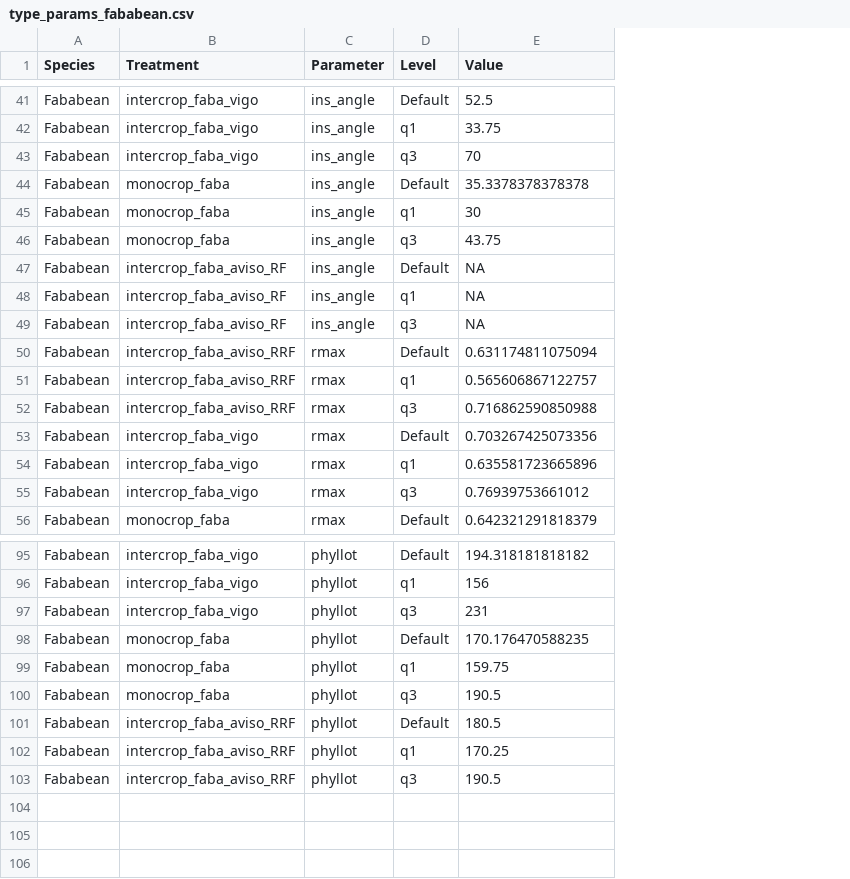
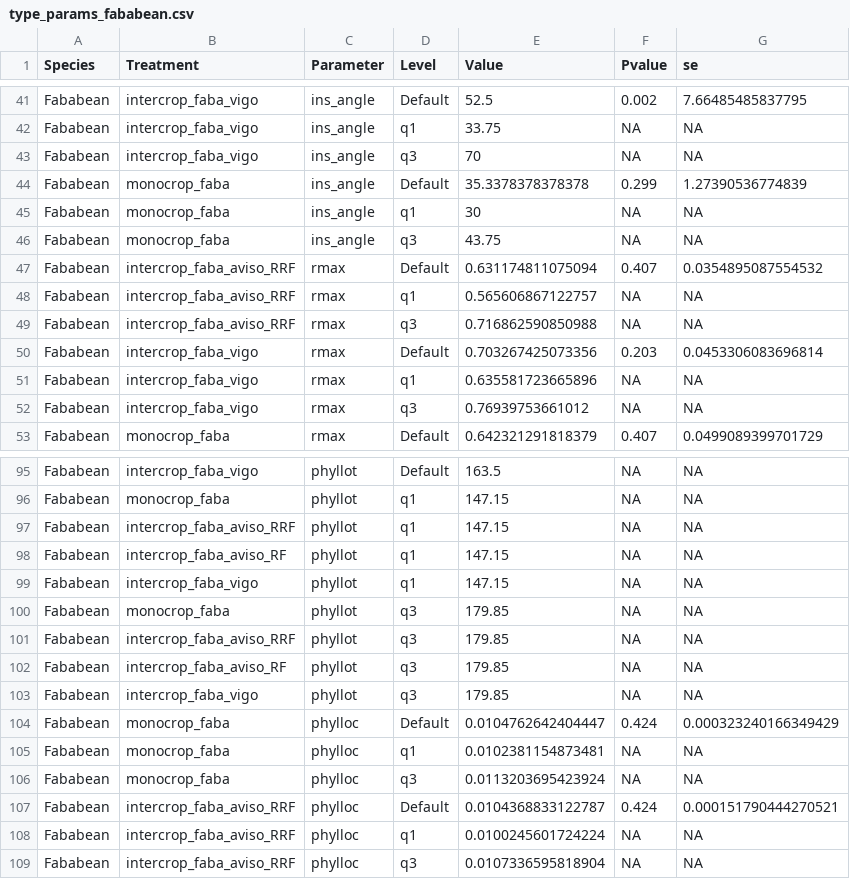
Before and after one commit to openalea-incubator/colzette, a CSV file: src/openalea/colzette/data/parameters/type_params_fababean.csv, drawn as a sheet; only a part is shown, gaps mark what is left out; removed rows and columns are numbered as before the commit, all else as after; the diff covers the shown part only; the diff names each change by its address in the sheet, - before the commit and + after, or states it on an @@ line.

```diff
--- a/src/openalea/colzette/data/parameters/type_params_fababean.csv
+++ b/src/openalea/colzette/data/parameters/type_params_fababean.csv
+column F (Pvalue), rows 41-53: 0.002 | NA | NA | 0.299 | NA | NA | 0.407 | NA | NA | 0.203 | NA | NA | 0.407; row 95: NA; row 99: NA; rows 103-109: NA | 0.424 | NA | NA | 0.424 | NA | NA
+column G (se), rows 41-53: 7.66485485837795 | NA | NA | 1.27390536774839 | NA | NA | 0.0354895087554532 | NA | NA | 0.0453306083696814 | NA | NA | 0.0499089399701729; row 95: NA; row 99: NA; rows 103-109: NA | 0.000323240166349429 | NA | NA | 0.000151790444270521 | NA | NA
-row 47: Fababean | intercrop_faba_aviso_RF | ins_angle | Default | NA
-row 48: Fababean | intercrop_faba_aviso_RF | ins_angle | q1 | NA
-row 49: Fababean | intercrop_faba_aviso_RF | ins_angle | q3 | NA
-E95 (Value): 194.318181818182
+E95 (Value): 163.5
+row 96: Fababean | monocrop_faba | phyllot | q1 | 147.15 | NA | NA
+row 97: Fababean | intercrop_faba_aviso_RRF | phyllot | q1 | 147.15 | NA | NA
+row 98: Fababean | intercrop_faba_aviso_RF | phyllot | q1 | 147.15 | NA | NA
-E99 (Value): 156
+E99 (Value): 147.15
+row 100: Fababean | monocrop_faba | phyllot | q3 | 179.85 | NA | NA
+row 101: Fababean | intercrop_faba_aviso_RRF | phyllot | q3 | 179.85 | NA | NA
+row 102: Fababean | intercrop_faba_aviso_RF | phyllot | q3 | 179.85 | NA | NA
-E103 (Value): 231
+E103 (Value): 179.85
-C104:C109 (Parameter): phyllot
+C104:C109 (Parameter): phylloc
-E104 (Value): 170.176470588235
+E104 (Value): 0.0104762642404447
-E105 (Value): 159.75
+E105 (Value): 0.0102381154873481
-E106 (Value): 190.5
+E106 (Value): 0.0113203695423924
-E107 (Value): 180.5
+E107 (Value): 0.0104368833122787
-E108 (Value): 170.25
+E108 (Value): 0.0100245601724224
-E109 (Value): 190.5
+E109 (Value): 0.0107336595818904
```
Also changed, not shown: 3 added rows and 27 edited cells elsewhere in this file, src/openalea/colzette/data/parameters/global_params_fababean.csv, src/openalea/colzette/data/parameters/global_params_rapeseed.csv, 1 other file.
